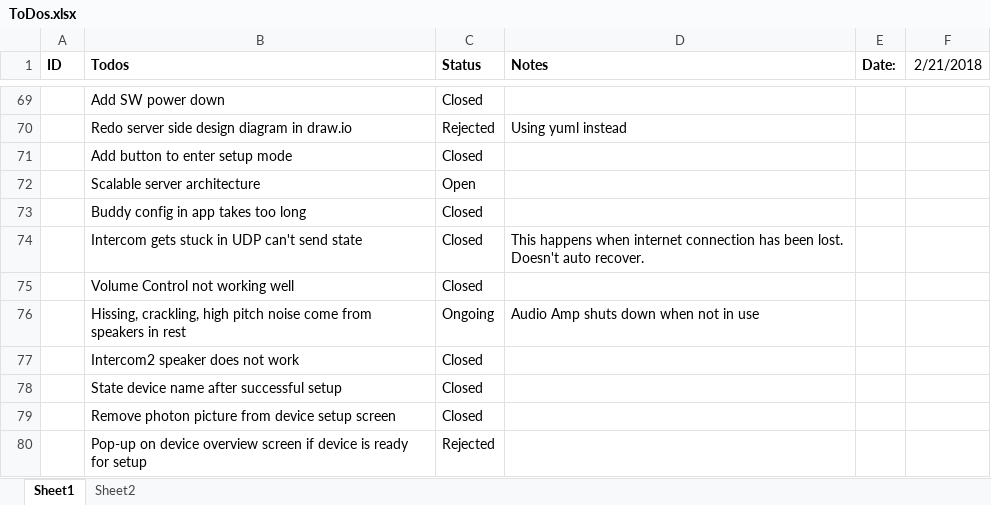
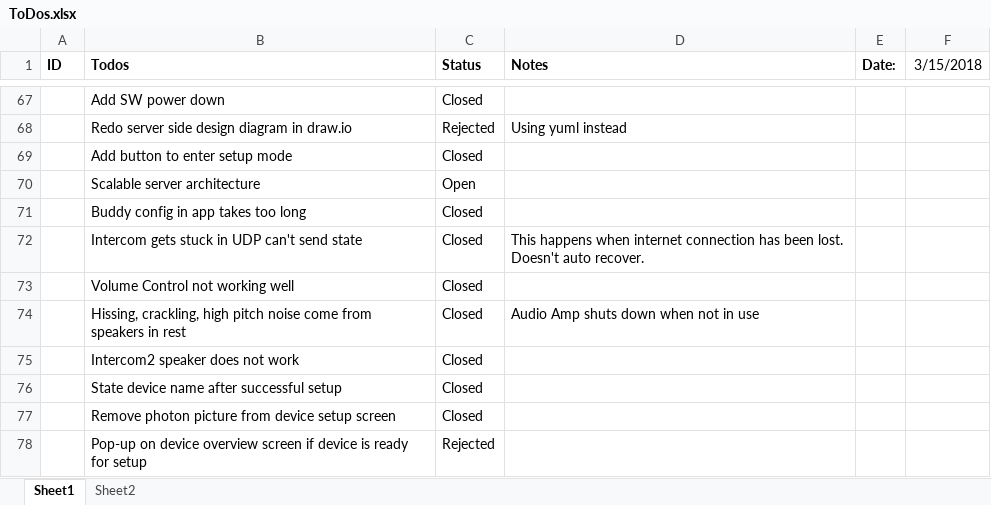
Before and after one commit to rlysens/particleIntercom, an Excel workbook: doc/ToDos.xlsx, sheet Sheet1, drawn as a sheet; only a part is shown, gaps mark what is left out; values as stored, in another font and other column widths than the file's, no borders; addresses are those after the commit; the diff covers the shown part only; the diff names each change by its address in the sheet, - before the commit and + after, or states it on an @@ line.

```diff
--- a/doc/ToDos.xlsx (sheet Sheet1)
+++ b/doc/ToDos.xlsx (sheet Sheet1)
-F1: 2/21/2018
+F1: 3/15/2018
-C74 (Status): Ongoing
+C74 (Status): Closed
```
Also changed, not shown: 2 removed rows and 7 edited cells elsewhere in this sheet, 4 other files.
